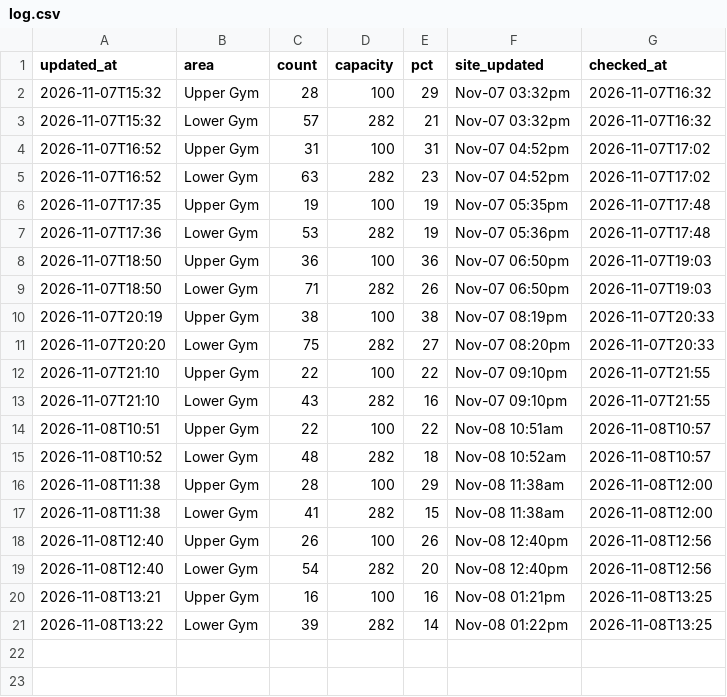
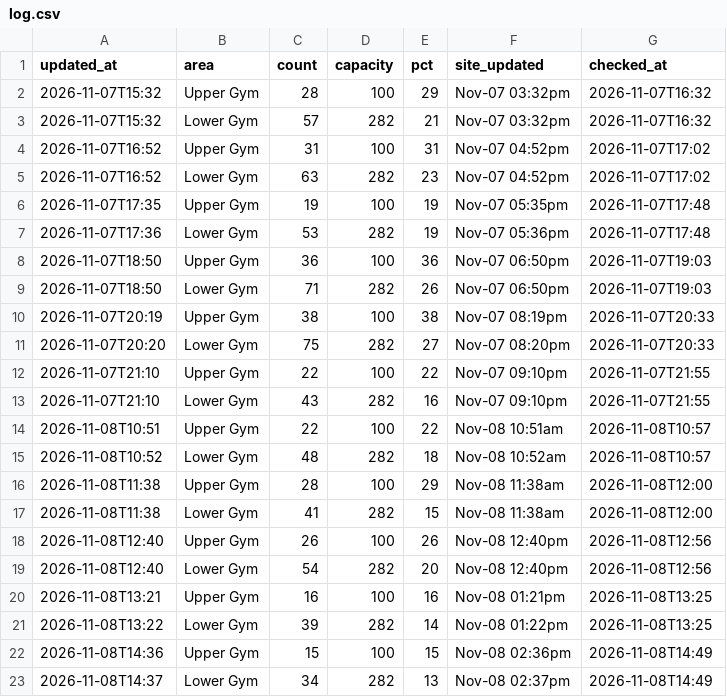
Before and after one commit to sharktide0/corec-tracker, a CSV file: docs/log.csv, drawn as a sheet.

Commit message:
log 19:49

```diff
--- a/docs/log.csv
+++ b/docs/log.csv
@@ -21 +21,3 @@ updated_at,area,count,capacity,pct,site_updated,checked_at
 2026-11-08T13:22,Lower Gym,39,282,14,Nov-08 01:22pm,2026-11-08T13:25
+2026-11-08T14:36,Upper Gym,15,100,15,Nov-08 02:36pm,2026-11-08T14:49
+2026-11-08T14:37,Lower Gym,34,282,13,Nov-08 02:37pm,2026-11-08T14:49
```
